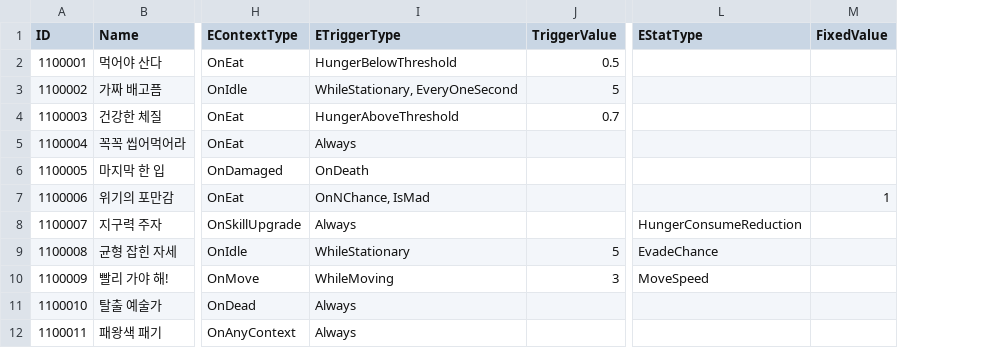
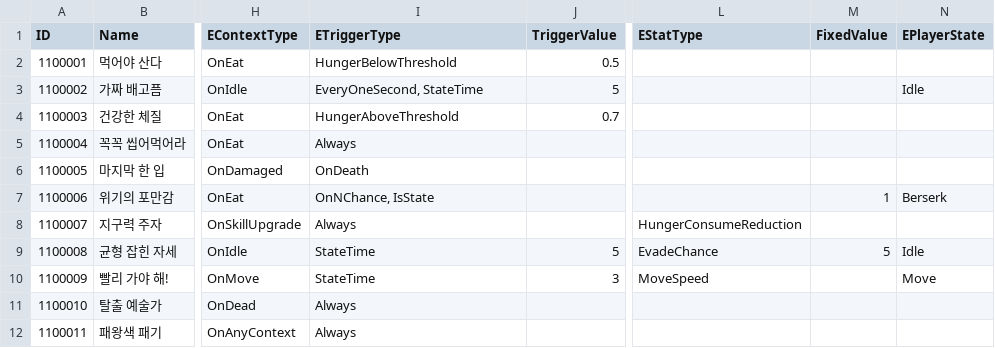
Before and after one commit to ssunpark/eat-or-die, a CSV file: Assets/StreamingAssets/SkillCSV/Skill.csv, drawn as a sheet; only a part is shown, gaps mark what is left out; the diff names each change by its address in the sheet, - before the commit and + after, or states it on an @@ line.

```diff
--- a/Assets/StreamingAssets/SkillCSV/Skill.csv
+++ b/Assets/StreamingAssets/SkillCSV/Skill.csv
+column N (EPlayerState), rows 3-10: Idle |  |  |  | Berserk |  | Idle | Move
-I3 (ETriggerType): WhileStationary, EveryOneSecond
+I3 (ETriggerType): EveryOneSecond, StateTime
-I7 (ETriggerType): OnNChance, IsMad
+I7 (ETriggerType): OnNChance, IsState
-I9 (ETriggerType): WhileStationary
+I9 (ETriggerType): StateTime
-M9 (FixedValue): (empty)
+M9 (FixedValue): 5
-I10 (ETriggerType): WhileMoving
+I10 (ETriggerType): StateTime
```
Also changed, not shown: 11 other files.
